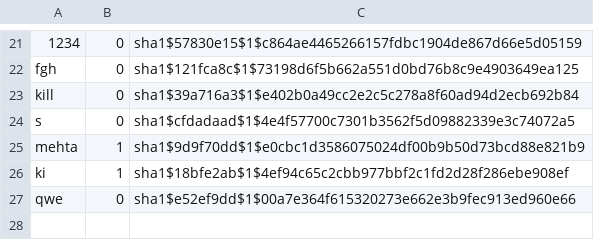
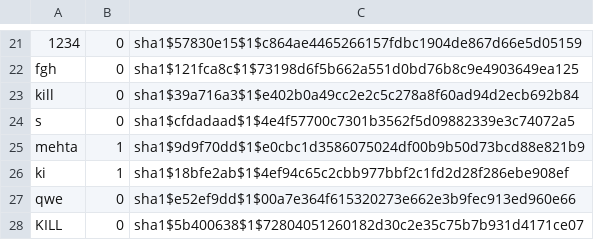
Before and after one commit to noveens/SprintOJ, a CSV file: users.csv, drawn as a sheet; only a part is shown, gaps mark what is left out.

```diff
--- a/users.csv
+++ b/users.csv
@@ -27 +27,2 @@ ki,1,sha1$18bfe2ab$1$4ef94c65c2cbb977bbf2c1fd2d28f286ebe908ef
 qwe,0,sha1$e52ef9dd$1$00a7e364f615320273e662e3b9fec913ed960e66
+KILL,0,sha1$5b400638$1$72804051260182d30c2e35c75b7b931d4171ce07
```
Also changed, not shown: score.csv, 11 other files.
